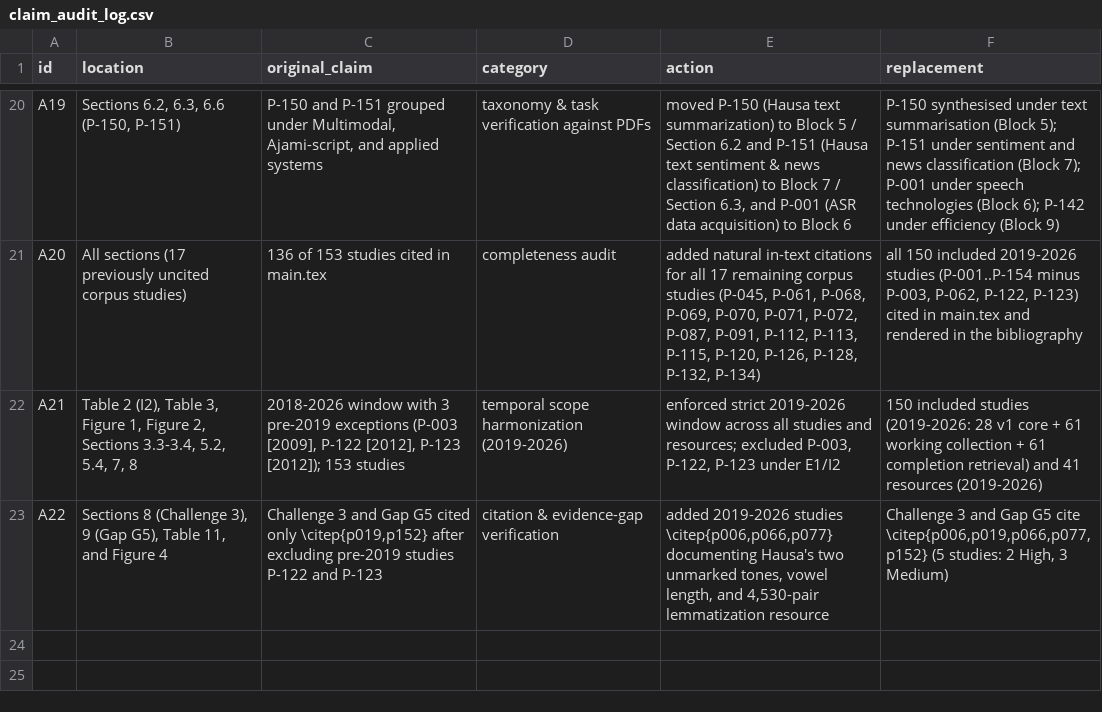
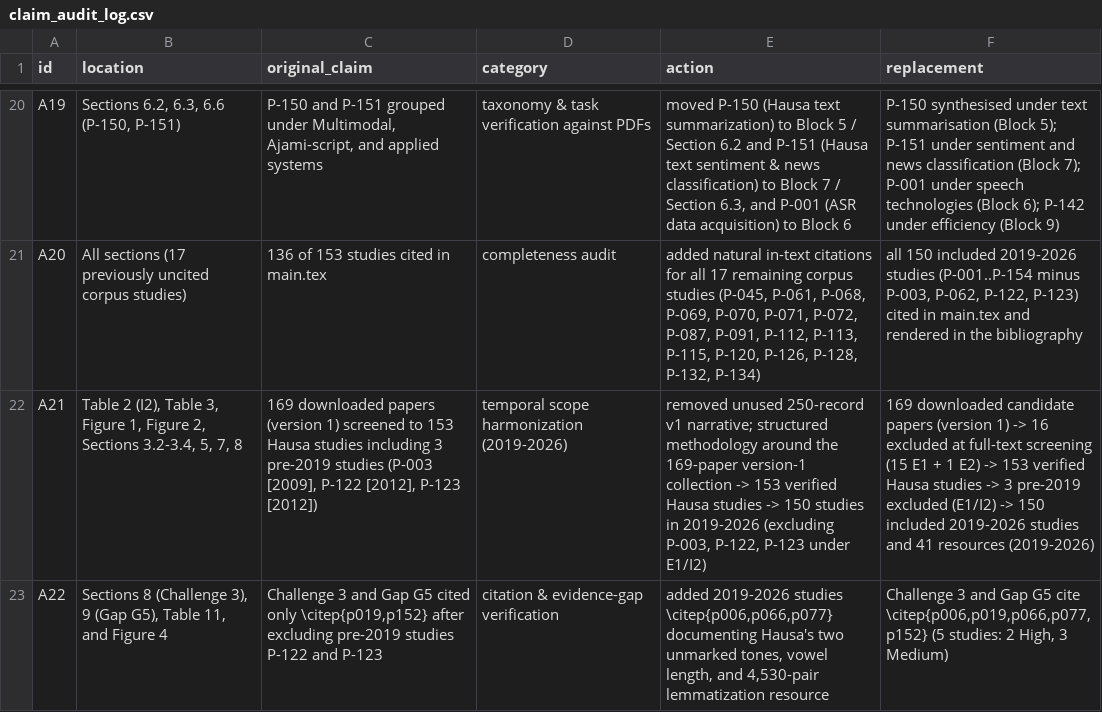
Before and after one commit to issuleiman/hausa-lt-systematic-review, a CSV file: data/claim_audit_log.csv, drawn as a sheet; only a part is shown, gaps mark what is left out; the diff names each change by its address in the sheet, - before the commit and + after, or states it on an @@ line.

```diff
--- a/data/claim_audit_log.csv
+++ b/data/claim_audit_log.csv
-B22 (location): …2, Sections 3.3-3.4, 5.2, 5.4, 7, 8
+B22 (location): …2, Sections 3.2-3.4, 5, 7, 8
-C22 (original_claim): 2018-2026 window with 3 pre-2019 exceptions (P-003 [2009], P-122 [2012], P-123 [2012]); 153 studies
+C22 (original_claim): 169 downloaded papers (version 1) screened to 153 Hausa studies including 3 pre-2019 studies (P-003 [2009], P-122 [2012], P-123 [2012])
-E22 (action): enforced strict 2019-2026 window across all studies and resources; excluded P-003, P-122, P-123 under E1/I2
+E22 (action): removed unused 250-record v1 narrative; structured methodology around the 169-paper version-1 collection -> 153 verified Hausa studies -> 150 studies in 2019-2026 (excluding P-003, P-122, P-123 under E1/I2)
-F22 (replacement): 150 included studies (2019-2026: 28 v1 core + 61 working collection + 61 completion retrieval) and 41…
+F22 (replacement): 169 downloaded candidate papers (version 1) -> 16 excluded at full-text screening (15 E1 + 1 E2) -> 153 verified Hausa studies -> 3 pre-2019 excluded (E1/I2) -> 150 included 2019-2026 studies and 41…
```
Also changed, not shown: data/selection_counts.csv, 8 other files.
